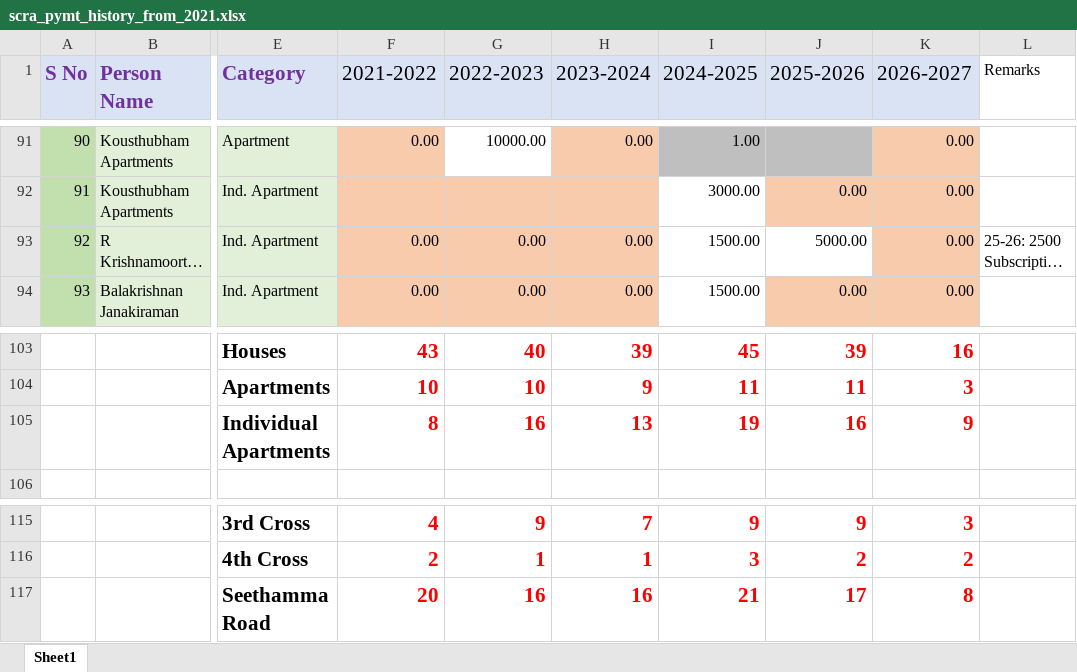
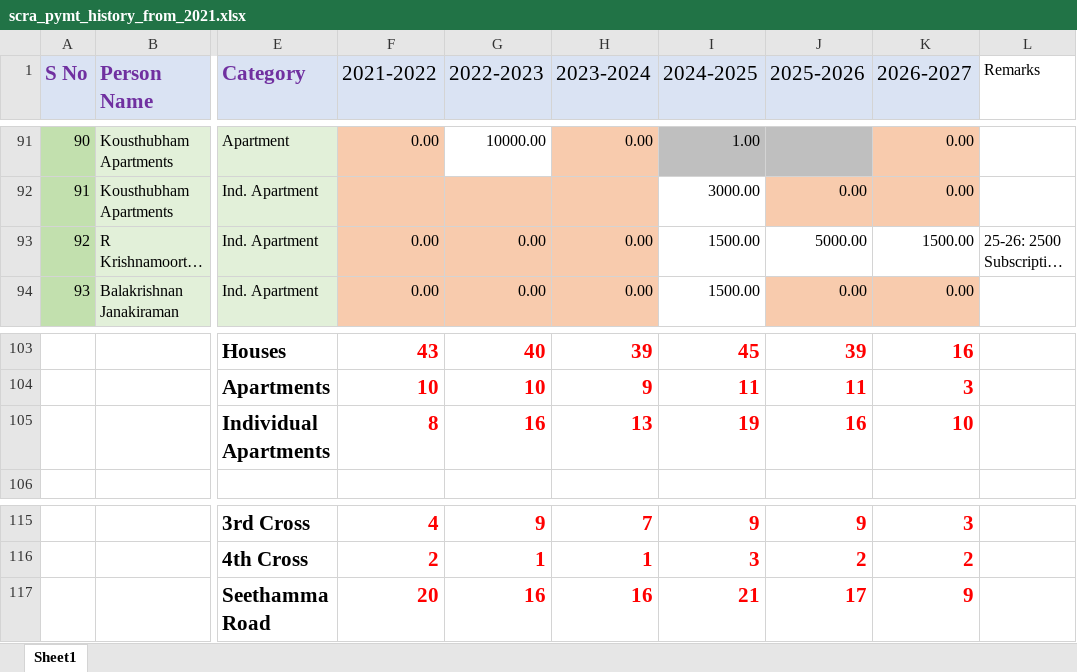
Before and after one commit to vu2ow/vu2ow.github.io, an Excel workbook: scra/scra_pymt_history_from_2021.xlsx, sheet Sheet1, drawn as a sheet; only a part is shown, gaps mark what is left out; long unchanged cells end in …; values as stored, in another font and other column widths than the file's, no borders; the diff names each change by its address in the sheet, - before the commit and + after, or states it on an @@ line.

```diff
--- a/scra/scra_pymt_history_from_2021.xlsx (sheet Sheet1)
+++ b/scra/scra_pymt_history_from_2021.xlsx (sheet Sheet1)
-K93 (2026-2027): 0.00
+K93 (2026-2027): 1500.00
-K93 fill: #F8CBAD
+K93 fill: none
-K105 (2026-2027): 9
+K105 (2026-2027): 10
-K117 (2026-2027): 8
+K117 (2026-2027): 9
```
Also changed, not shown: scra/scra21-26_new.xlsx, 4 other files.
